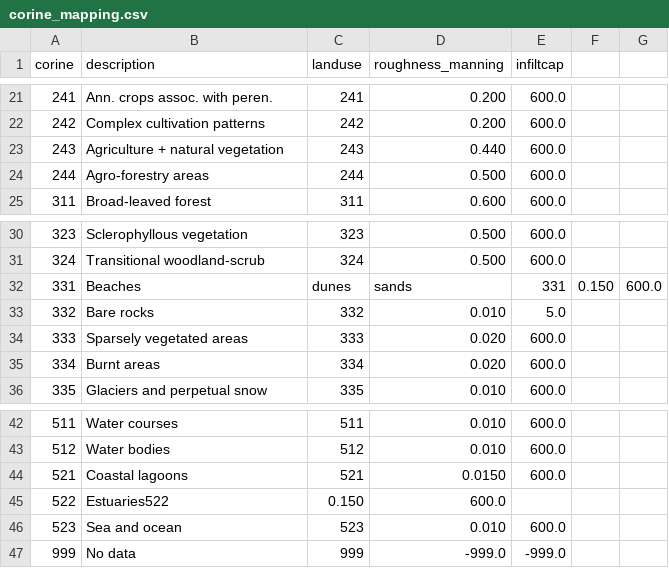
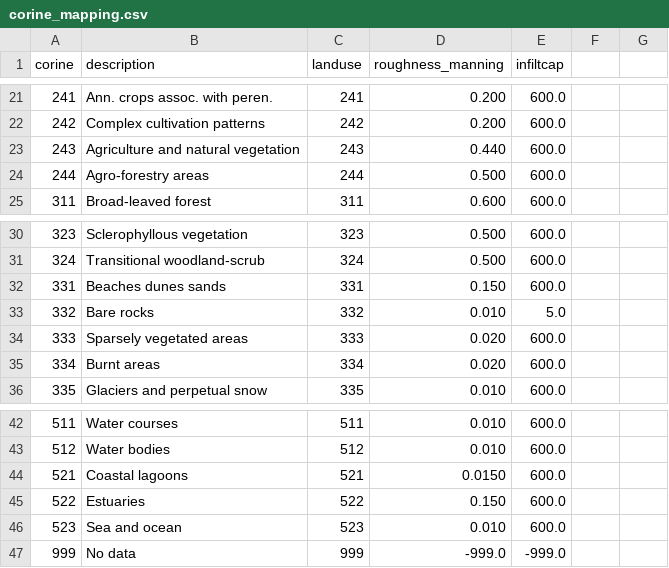
Before and after one commit to Deltares/HYDROLIB, a CSV file: hydrolib/hydromt_delft3dfm/data/landuse/corine_mapping.csv, drawn as a sheet; only a part is shown, gaps mark what is left out.

```diff
--- a/hydrolib/hydromt_delft3dfm/data/landuse/corine_mapping.csv
+++ b/hydrolib/hydromt_delft3dfm/data/landuse/corine_mapping.csv
@@ -22,3 +22,3 @@ corine,description,landuse,roughness_manning,infiltcap
 242,Complex cultivation patterns,242,0.200,600.0
-243,Agriculture + natural vegetation,243,0.440,600.0
+243,Agriculture and natural vegetation,243,0.440,600.0
 244,Agro-forestry areas,244,0.500,600.0
@@ -31,3 +31,3 @@ corine,description,landuse,roughness_manning,infiltcap
 324,Transitional woodland-scrub,324,0.500,600.0
-331,Beaches, dunes, sands,331,0.150,600.0
+331,Beaches dunes sands,331,0.150,600.0
 332,Bare rocks,332,0.010,5.0
@@ -44,3 +44,3 @@ corine,description,landuse,roughness_manning,infiltcap
 521,Coastal lagoons,521,0.0150,600.0
-522,Estuaries522,0.150,600.0
+522,Estuaries,522,0.150,600.0
 523,Sea and ocean,523,0.010,600.0
```
Also changed, not shown: 2 other files.
